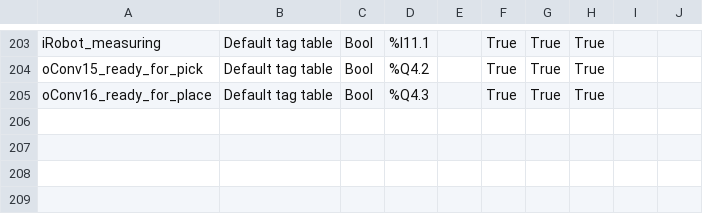
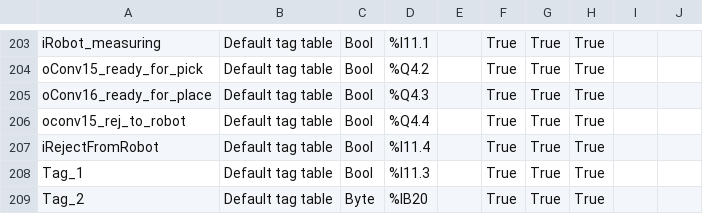
Before and after one commit to RoanBrand/SpottingLine2018, a CSV file: PLCTags.csv, drawn as a sheet; only a part is shown, gaps mark what is left out.

```diff
--- a/PLCTags.csv
+++ b/PLCTags.csv
@@ -205 +205,5 @@ oConv15_ready_for_pick;Default tag table;Bool;%Q4.2;;True;True;True;;
 oConv16_ready_for_place;Default tag table;Bool;%Q4.3;;True;True;True;;
+oconv15_rej_to_robot;Default tag table;Bool;%Q4.4;;True;True;True;;
+iRejectFromRobot;Default tag table;Bool;%I11.4;;True;True;True;;
+Tag_1;Default tag table;Bool;%I11.3;;True;True;True;;
+Tag_2;Default tag table;Byte;%IB20;;True;True;True;;
```
Also changed, not shown: 1 other file.
